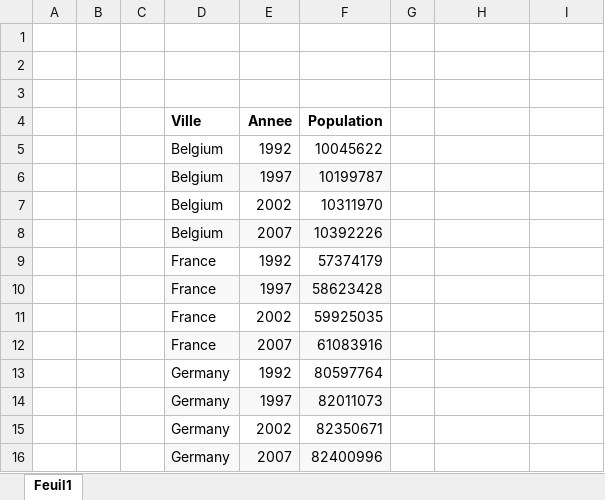
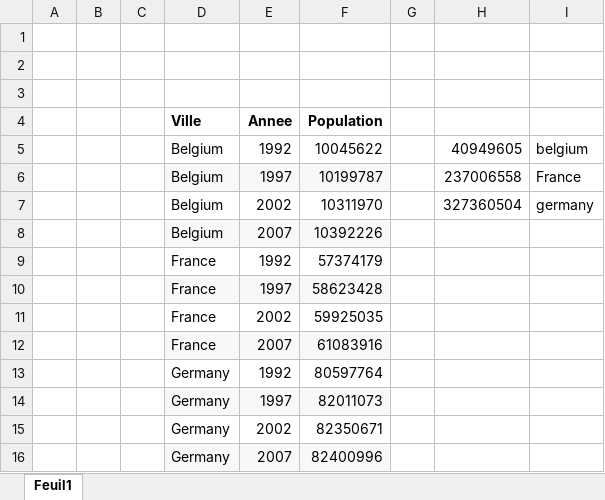
Before and after one commit to GhislaineKossonou/OPEN22-KG, an Excel workbook: tidyverse/Country.xlsx, sheet Feuil1, drawn as a sheet; values as stored, in another font and other column widths than the file's, no borders; the diff names each change by its address in the sheet, - before the commit and + after, or states it on an @@ line.

Commit message:
tidyverse

```diff
--- a/tidyverse/Country.xlsx (sheet Feuil1)
+++ b/tidyverse/Country.xlsx (sheet Feuil1)
-H5: (empty)
+H5: 40949605
-I5: (empty)
+I5: belgium
-H6: (empty)
+H6: 237006558
-I6: (empty)
+I6: France
-H7: (empty)
+H7: 327360504
-I7: (empty)
+I7: germany
```
Also changed, not shown: 4 other files.
